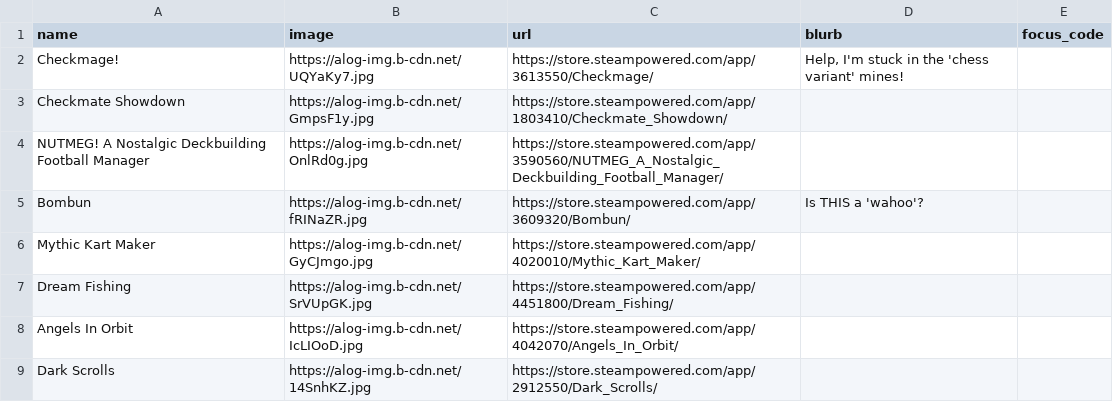
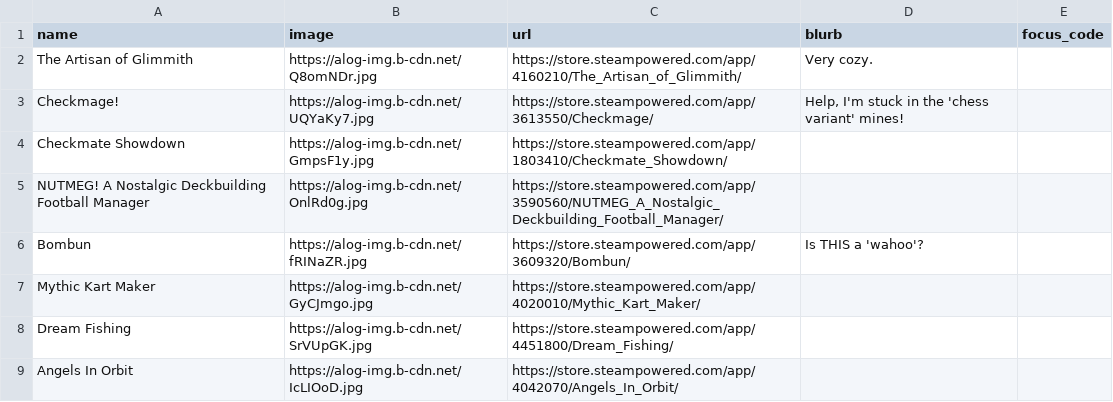
Before and after one commit to RaycatWhoDat/games-list, a CSV file: public/games.csv, drawn as a sheet; only a part is shown; the shorter side is filled out with more unchanged rows; the diff names each change by its address in the sheet, - before the commit and + after, or states it on an @@ line.

Commit message:
Update games.csv

```diff
--- a/public/games.csv
+++ b/public/games.csv
+row 2: The Artisan of Glimmith | https://alog-img.b-cdn.net/Q8omNDr.jpg | https://store.steampowered.com/app/4160210/The_Artisan_of_Glimmith/ | Very cozy.
```
